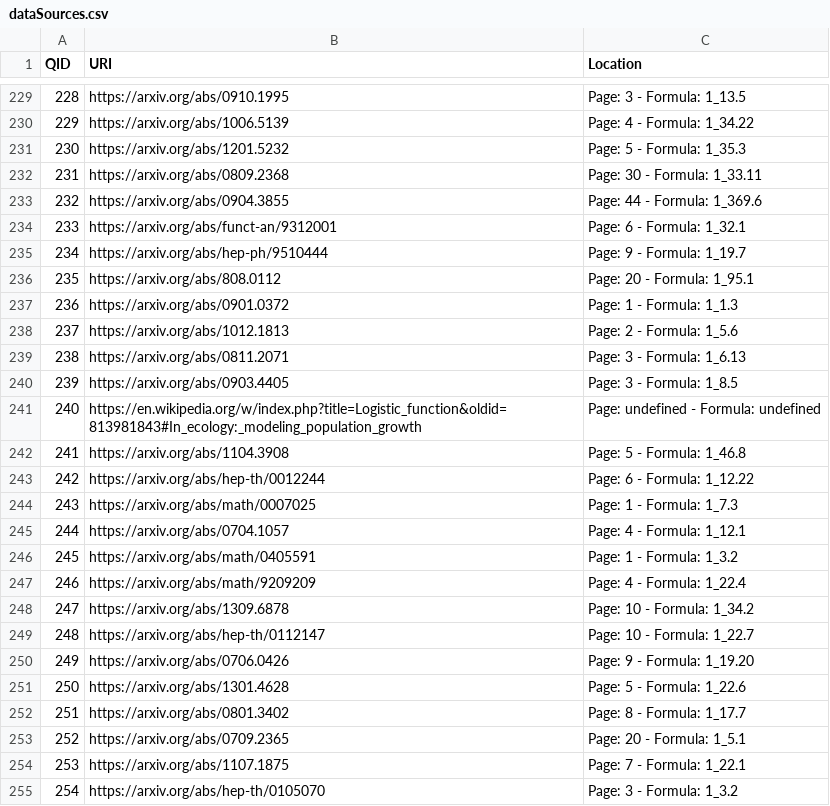
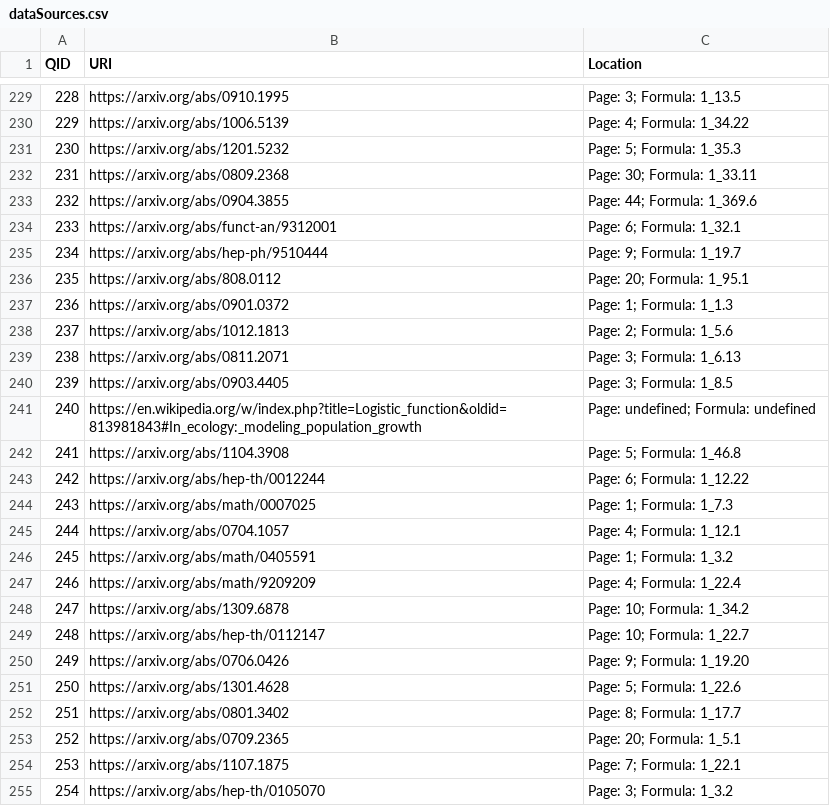
Before and after one commit to gipplab/MathMLben, a CSV file: views/dataSources.csv, drawn as a sheet; only a part is shown, gaps mark what is left out; the diff covers the shown part only.

```diff
--- a/views/dataSources.csv
+++ b/views/dataSources.csv
@@ -229,27 +229,27 @@ QID,URI,Location
-228,https://arxiv.org/abs/0910.1995,Page: 3 - Formula: 1_13.5
-229,https://arxiv.org/abs/1006.5139,Page: 4 - Formula: 1_34.22
-230,https://arxiv.org/abs/1201.5232,Page: 5 - Formula: 1_35.3
-231,https://arxiv.org/abs/0809.2368,Page: 30 - Formula: 1_33.11
-232,https://arxiv.org/abs/0904.3855,Page: 44 - Formula: 1_369.6
-233,https://arxiv.org/abs/funct-an/9312001,Page: 6 - Formula: 1_32.1
-234,https://arxiv.org/abs/hep-ph/9510444,Page: 9 - Formula: 1_19.7
-235,https://arxiv.org/abs/808.0112,Page: 20 - Formula: 1_95.1
-236,https://arxiv.org/abs/0901.0372,Page: 1 - Formula: 1_1.3
-237,https://arxiv.org/abs/1012.1813,Page: 2 - Formula: 1_5.6
-238,https://arxiv.org/abs/0811.2071,Page: 3 - Formula: 1_6.13
-239,https://arxiv.org/abs/0903.4405,Page: 3 - Formula: 1_8.5
-240,https://en.wikipedia.org/w/index.php?title=Logistic_function&oldid=813981843#In_ecology:_modeling_population_growth,Page: undefined - Formula: undefined
-241,https://arxiv.org/abs/1104.3908,Page: 5 - Formula: 1_46.8
-242,https://arxiv.org/abs/hep-th/0012244,Page: 6 - Formula: 1_12.22
-243,https://arxiv.org/abs/math/0007025,Page: 1 - Formula: 1_7.3
-244,https://arxiv.org/abs/0704.1057,Page: 4 - Formula: 1_12.1
-245,https://arxiv.org/abs/math/0405591,Page: 1 - Formula: 1_3.2
-246,https://arxiv.org/abs/math/9209209,Page: 4 - Formula: 1_22.4
-247,https://arxiv.org/abs/1309.6878,Page: 10 - Formula: 1_34.2
-248,https://arxiv.org/abs/hep-th/0112147,Page: 10 - Formula: 1_22.7
-249,https://arxiv.org/abs/0706.0426,Page: 9 - Formula: 1_19.20
-250,https://arxiv.org/abs/1301.4628,Page: 5 - Formula: 1_22.6
-251,https://arxiv.org/abs/0801.3402,Page: 8 - Formula: 1_17.7
-252,https://arxiv.org/abs/0709.2365,Page: 20 - Formula: 1_5.1
-253,https://arxiv.org/abs/1107.1875,Page: 7 - Formula: 1_22.1
-254,https://arxiv.org/abs/hep-th/0105070,Page: 3 - Formula: 1_3.2
+228,https://arxiv.org/abs/0910.1995,Page: 3; Formula: 1_13.5
+229,https://arxiv.org/abs/1006.5139,Page: 4; Formula: 1_34.22
+230,https://arxiv.org/abs/1201.5232,Page: 5; Formula: 1_35.3
+231,https://arxiv.org/abs/0809.2368,Page: 30; Formula: 1_33.11
+232,https://arxiv.org/abs/0904.3855,Page: 44; Formula: 1_369.6
+233,https://arxiv.org/abs/funct-an/9312001,Page: 6; Formula: 1_32.1
+234,https://arxiv.org/abs/hep-ph/9510444,Page: 9; Formula: 1_19.7
+235,https://arxiv.org/abs/808.0112,Page: 20; Formula: 1_95.1
+236,https://arxiv.org/abs/0901.0372,Page: 1; Formula: 1_1.3
+237,https://arxiv.org/abs/1012.1813,Page: 2; Formula: 1_5.6
+238,https://arxiv.org/abs/0811.2071,Page: 3; Formula: 1_6.13
+239,https://arxiv.org/abs/0903.4405,Page: 3; Formula: 1_8.5
+240,https://en.wikipedia.org/w/index.php?title=Logistic_function&oldid=813981843#In_ecology:_modeling_population_growth,Page: undefined; Formula: undefined
+241,https://arxiv.org/abs/1104.3908,Page: 5; Formula: 1_46.8
+242,https://arxiv.org/abs/hep-th/0012244,Page: 6; Formula: 1_12.22
+243,https://arxiv.org/abs/math/0007025,Page: 1; Formula: 1_7.3
+244,https://arxiv.org/abs/0704.1057,Page: 4; Formula: 1_12.1
+245,https://arxiv.org/abs/math/0405591,Page: 1; Formula: 1_3.2
+246,https://arxiv.org/abs/math/9209209,Page: 4; Formula: 1_22.4
+247,https://arxiv.org/abs/1309.6878,Page: 10; Formula: 1_34.2
+248,https://arxiv.org/abs/hep-th/0112147,Page: 10; Formula: 1_22.7
+249,https://arxiv.org/abs/0706.0426,Page: 9; Formula: 1_19.20
+250,https://arxiv.org/abs/1301.4628,Page: 5; Formula: 1_22.6
+251,https://arxiv.org/abs/0801.3402,Page: 8; Formula: 1_17.7
+252,https://arxiv.org/abs/0709.2365,Page: 20; Formula: 1_5.1
+253,https://arxiv.org/abs/1107.1875,Page: 7; Formula: 1_22.1
+254,https://arxiv.org/abs/hep-th/0105070,Page: 3; Formula: 1_3.2
```
Also changed, not shown: 80 edited cells elsewhere in this file, 5 other files.
